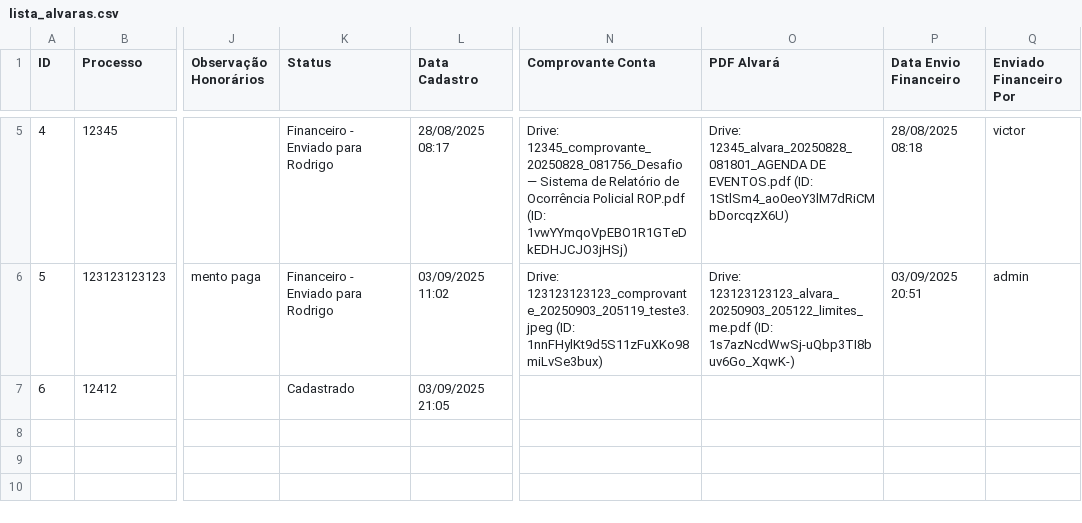
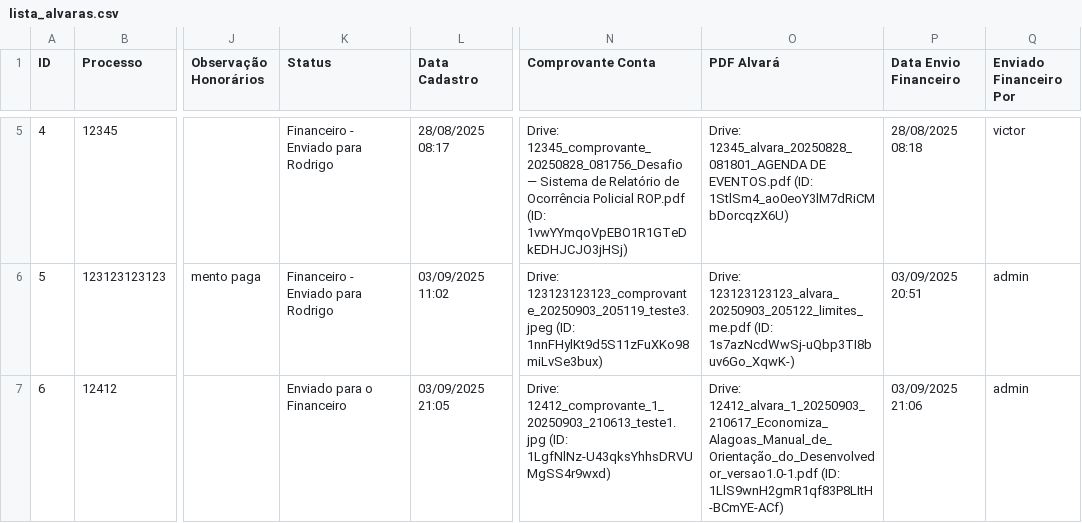
Before and after one commit to leoparipiranga/capistrano_processos, a CSV file: bases/lista_alvaras.csv, drawn as a sheet; only a part is shown, gaps mark what is left out; the diff names each change by its address in the sheet, - before the commit and + after, or states it on an @@ line.

Commit message:
Atualização via Streamlit 03/09/2025 21:06:21

```diff
--- a/bases/lista_alvaras.csv
+++ b/bases/lista_alvaras.csv
-K7 (Status): Cadastrado
+K7 (Status): Enviado para o Financeiro
-N7 (Comprovante Conta): (empty)
+N7 (Comprovante Conta): Drive: 12412_comprovante_1_20250903_210613_teste1.jpg (ID: 1LgfNlNz-U43qksYhhsDRVUMgSS4r9wxd)
-O7 (PDF Alvará): (empty)
+O7 (PDF Alvará): Drive: 12412_alvara_1_20250903_210617_Economiza_Alagoas_Manual_de_Orientação_do_Desenvolvedor_versao1.0-1.pdf (ID: 1LlS9wnH2gmR1qf83P8LItH-BCmYE-ACf)
-P7 (Data Envio Financeiro): (empty)
+P7 (Data Envio Financeiro): 03/09/2025 21:06
-Q7 (Enviado Financeiro Por): (empty)
+Q7 (Enviado Financeiro Por): admin
```
